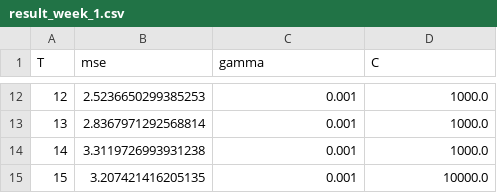
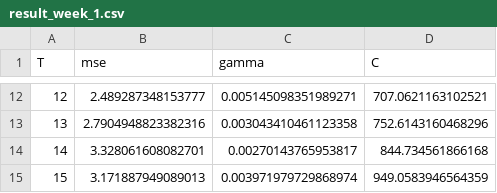
Before and after one commit to Lips7/LipsApple, a CSV file: Python/G/result_week_1.csv, drawn as a sheet; only a part is shown, gaps mark what is left out; the diff covers the shown part only.

```diff
--- a/Python/G/result_week_1.csv
+++ b/Python/G/result_week_1.csv
@@ -12,4 +12,4 @@ T,mse,gamma,C
-12,2.5236650299385253,0.001,1000.0
-13,2.8367971292568814,0.001,1000.0
-14,3.3119726993931238,0.001,1000.0
-15,3.207421416205135,0.001,10000.0
+12,2.489287348153777,0.005145098351989271,707.0621163102521
+13,2.7904948823382316,0.003043410461123358,752.6143160468296
+14,3.328061608082701,0.00270143765953817,844.734561866168
+15,3.171887949089013,0.003971979729868974,949.0583946564359
```
Also changed, not shown: 30 edited cells elsewhere in this file, Python/G/result_day_1.csv, Python/G/result_day_2.csv, 3 other files.
